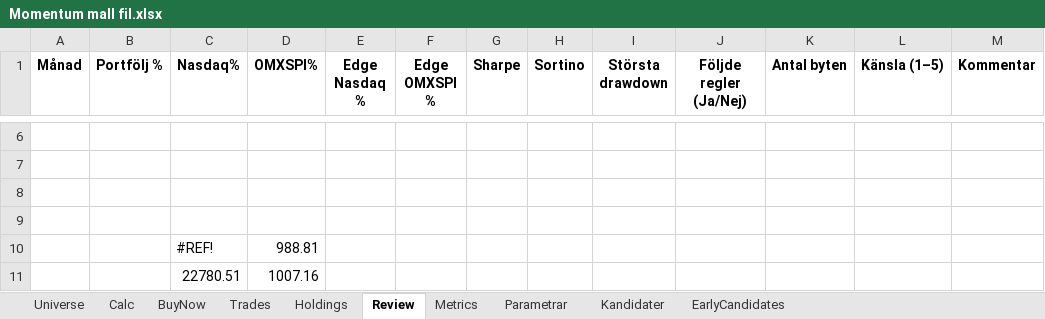
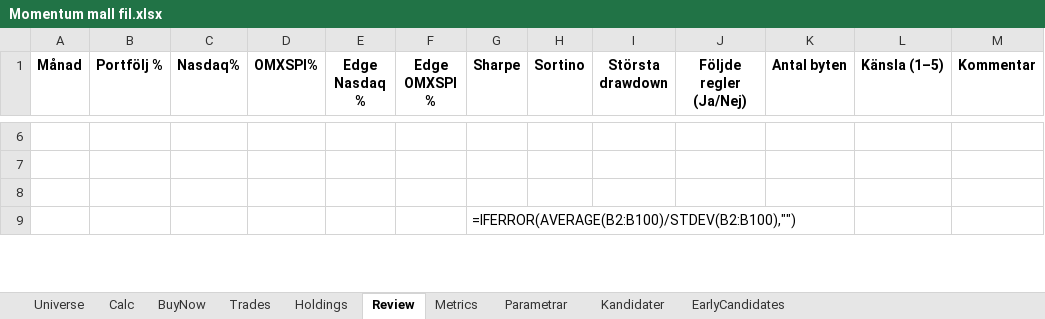
Before and after one commit to tartkennet/MomentumCloud, an Excel workbook: Momentum mall fil.xlsx, sheet Review, drawn as a sheet; only a part is shown, gaps mark what is left out; values as stored, in another font and other column widths than the file's, no borders; formulas without a stored value are shown as written; conditional formats not drawn; removed rows and columns are numbered as before the commit, all else as after; the diff covers the shown part only; the diff names each change by its address in the sheet, - before the commit and + after, or states it on an @@ line.

```diff
--- a/Momentum mall fil.xlsx (sheet Review)
+++ b/Momentum mall fil.xlsx (sheet Review)
-G9 (Sharpe): (empty)
+G9 (Sharpe): =IFERROR(AVERAGE(B2:B100)/STDEV(B2:B100),"")
-row 10:  |  | #REF! | 988.81
-row 11:  |  | 22780.51 | 1007.16
```
Also changed, not shown: 4 added rows, 2 removed rows and 5 edited cells elsewhere in this sheet, sheet Parametrar, Momentum.xlsx, 1 other file.
